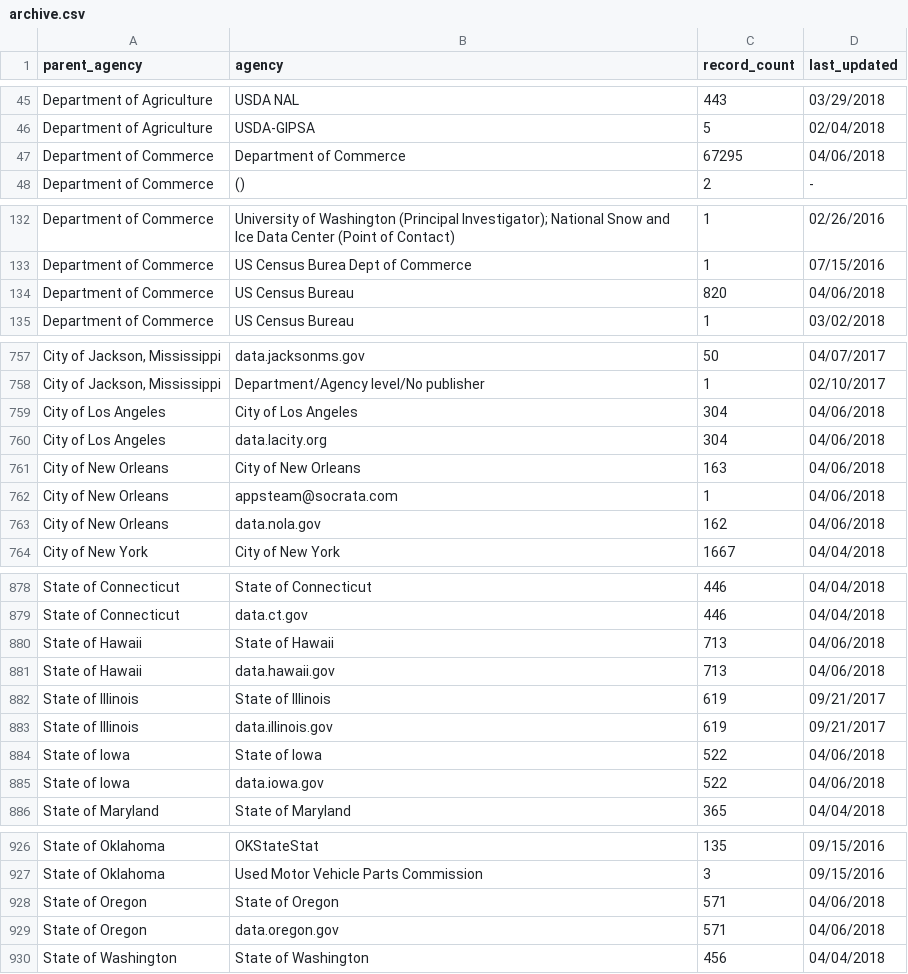
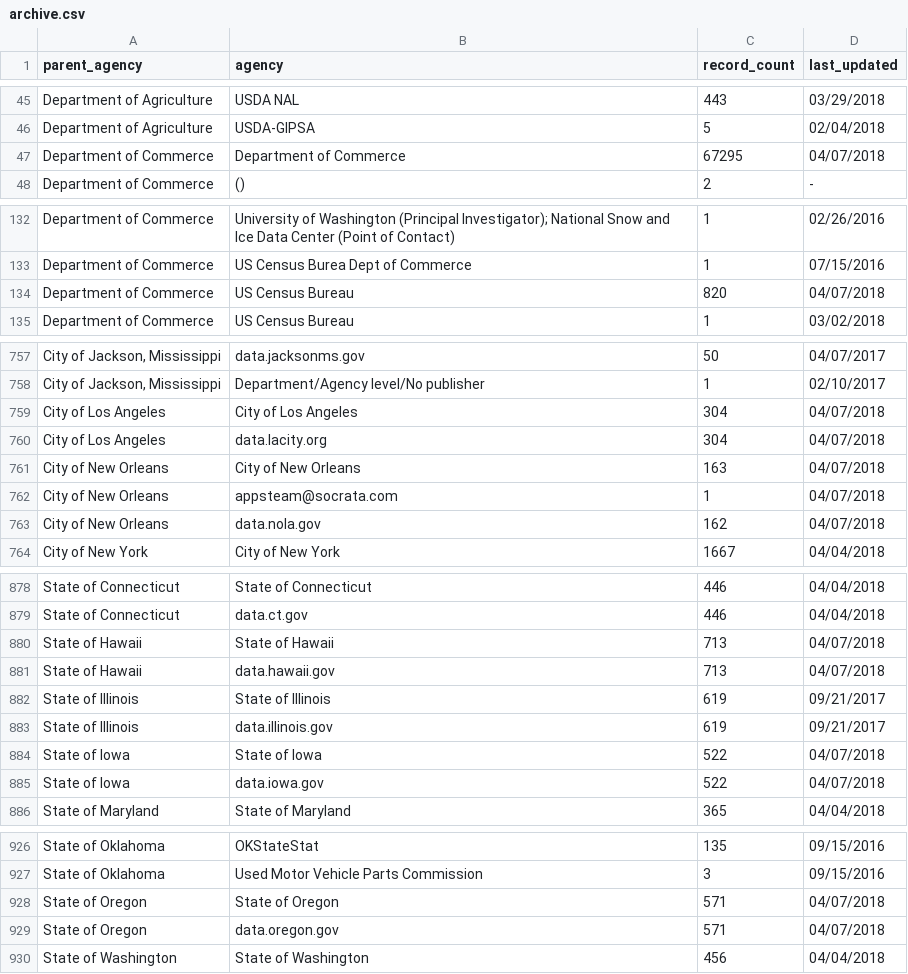
Before and after one commit to hancush/eyeball, a CSV file: archive.csv, drawn as a sheet; only a part is shown, gaps mark what is left out; the diff covers the shown part only; the diff names each change by its address in the sheet, - before the commit and + after, or states it on an @@ line.

Commit message:
08-Apr-2018 update

```diff
--- a/archive.csv
+++ b/archive.csv
-D47 (last_updated): 04/06/2018
+D47 (last_updated): 04/07/2018
-D134 (last_updated): 04/06/2018
+D134 (last_updated): 04/07/2018
-D759:D763 (last_updated): 04/06/2018
+D759:D763 (last_updated): 04/07/2018
-D880:D881 (last_updated): 04/06/2018
+D880:D881 (last_updated): 04/07/2018
-D884:D885 (last_updated): 04/06/2018
+D884:D885 (last_updated): 04/07/2018
-D928:D929 (last_updated): 04/06/2018
+D928:D929 (last_updated): 04/07/2018
```
Also changed, not shown: 2 edited cells elsewhere in this file.
